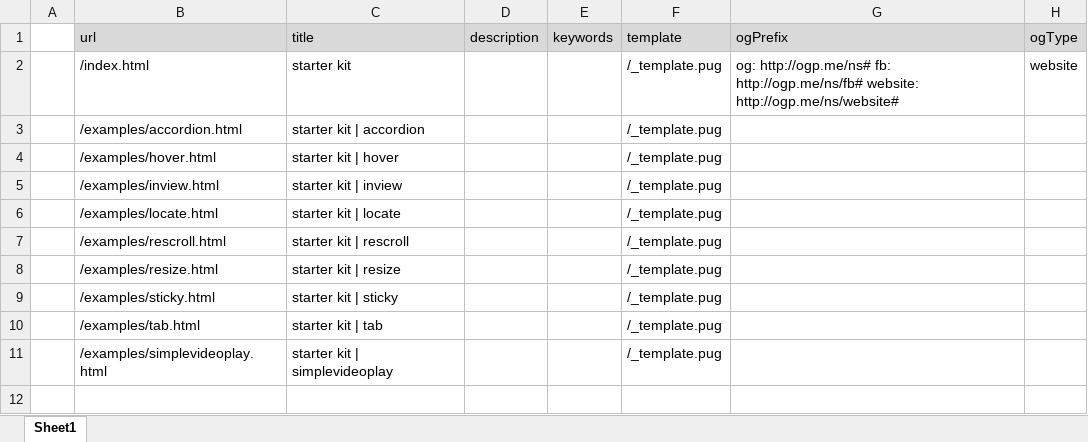
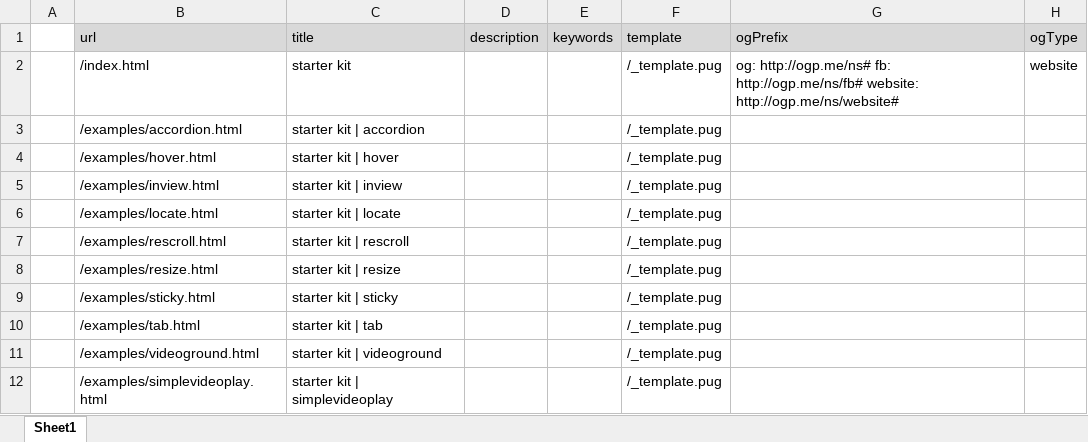
Before and after one commit to NNobutoshi/gulp-startkit, an Excel workbook: src/sitemap.xlsx, sheet Sheet1, drawn as a sheet; values as stored, in another font and other column widths than the file's, no borders; the diff names each change by its address in the sheet, - before the commit and + after, or states it on an @@ line.

```diff
--- a/src/sitemap.xlsx (sheet Sheet1)
+++ b/src/sitemap.xlsx (sheet Sheet1)
+row 11:  | /examples/videoground.html | starter kit | videoground |  |  | /_template.pug
```
Also changed, not shown: 6 other files.
